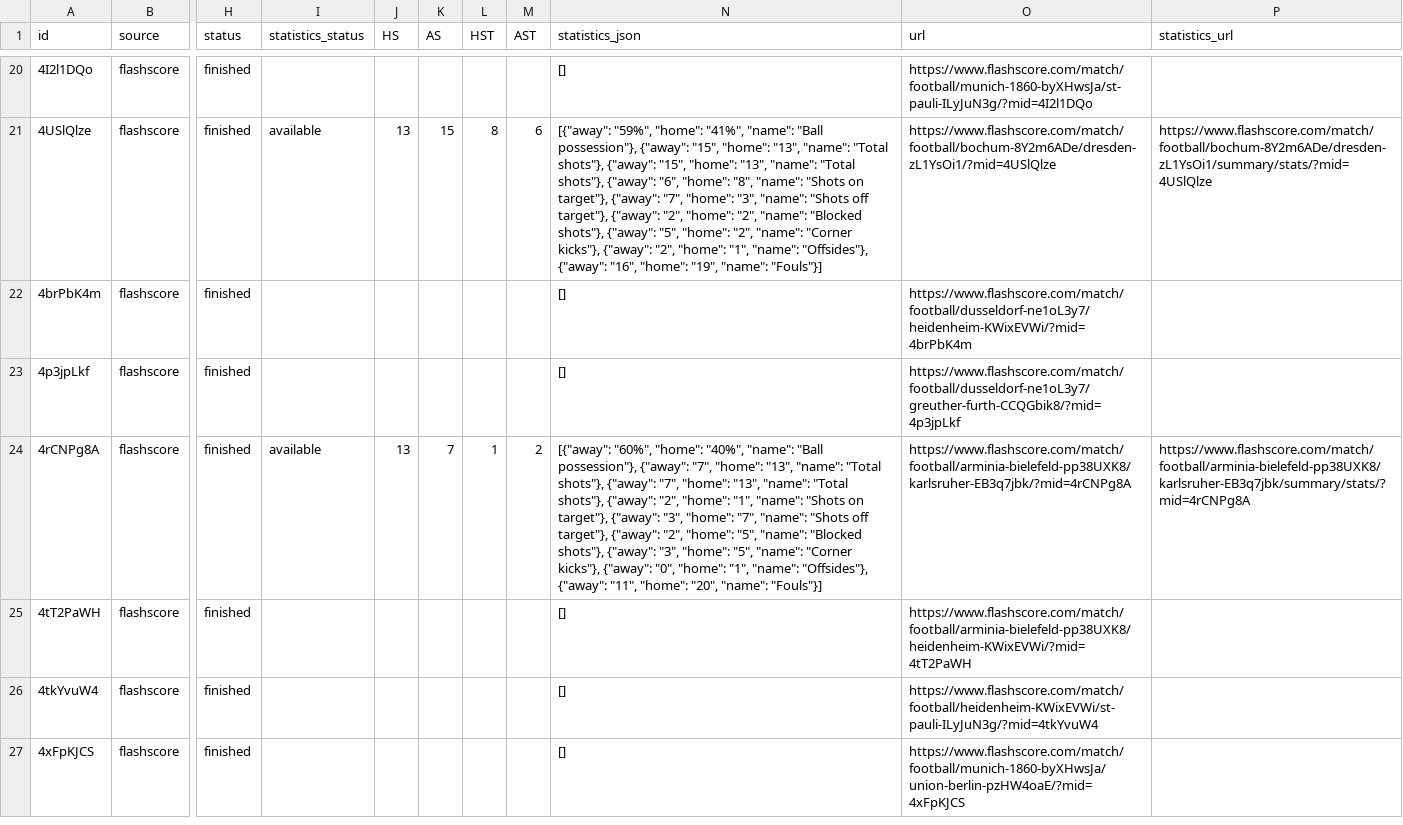
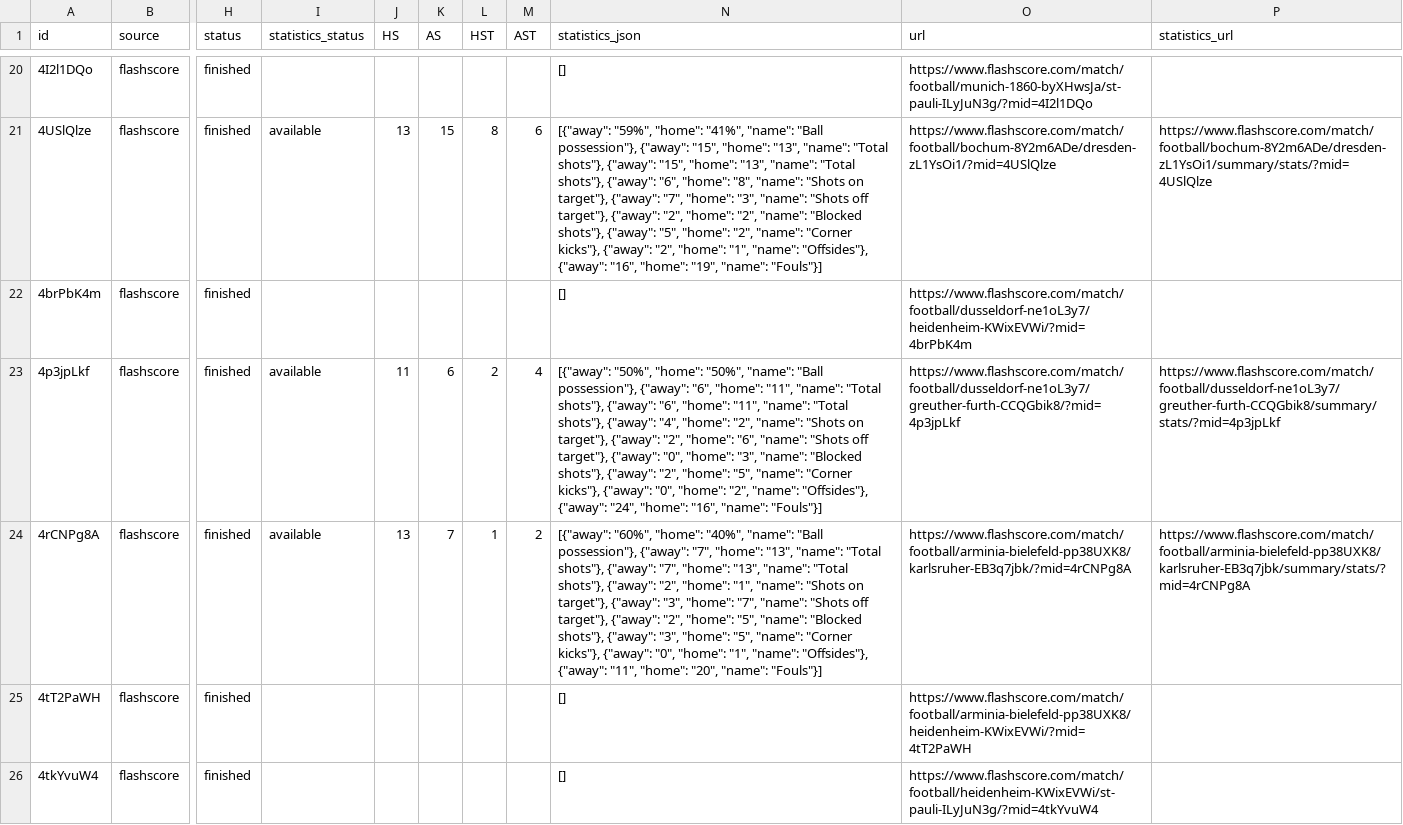
Before and after one commit to JAXON220803/data_scrapping, a CSV file: data/Germany/D2/2016-2017/flashscore/matches.csv, drawn as a sheet; only a part is shown, gaps mark what is left out; the shorter side is filled out with more unchanged rows; the diff covers the shown part only; the diff names each change by its address in the sheet, - before the commit and + after, or states it on an @@ line.

```diff
--- a/data/Germany/D2/2016-2017/flashscore/matches.csv
+++ b/data/Germany/D2/2016-2017/flashscore/matches.csv
-I23 (statistics_status): (empty)
+I23 (statistics_status): available
-J23 (HS): (empty)
+J23 (HS): 11
-K23 (AS): (empty)
+K23 (AS): 6
-L23 (HST): (empty)
+L23 (HST): 2
-M23 (AST): (empty)
+M23 (AST): 4
-N23 (statistics_json): []
+N23 (statistics_json): [{"away": "50%", "home": "50%", "name": "Ball possession"}, {"away": "6", "home": "11", "name": "Total shots"}, {"away": "6", "home": "11", "name": "Total shots"}, {"away": "4", "home": "2", "name": "Shots on target"}, {"away": "2", "home": "6", "name": "Shots off target"}, {"away": "0", "home": "3", "name": "Blocked shots"}, {"away": "2", "home": "5", "name": "Corner kicks"}, {"away": "0", "home": "2", "name": "Offsides"}, {"away": "24", "home": "16", "name": "Fouls"}]
-P23 (statistics_url): (empty)
+P23 (statistics_url): https://www.flashscore.com/match/football/dusseldorf-ne1oL3y7/greuther-furth-CCQGbik8/summary/stats/?mid=4p3jpLkf
```
Also changed, not shown: 35 edited cells elsewhere in this file, filled/Germany/2016-2017/D2.csv, 5 other files.
